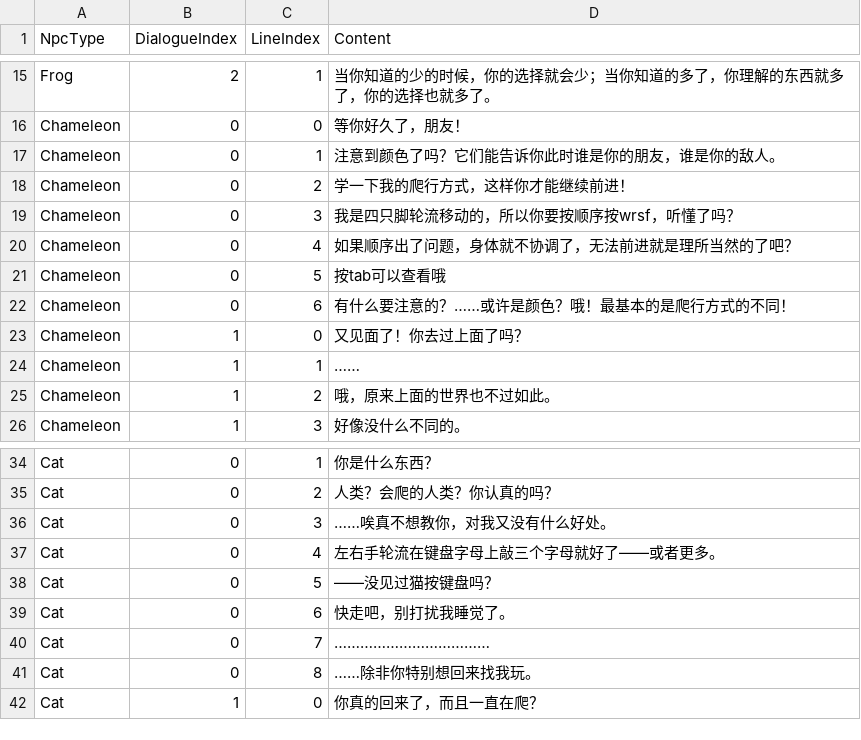
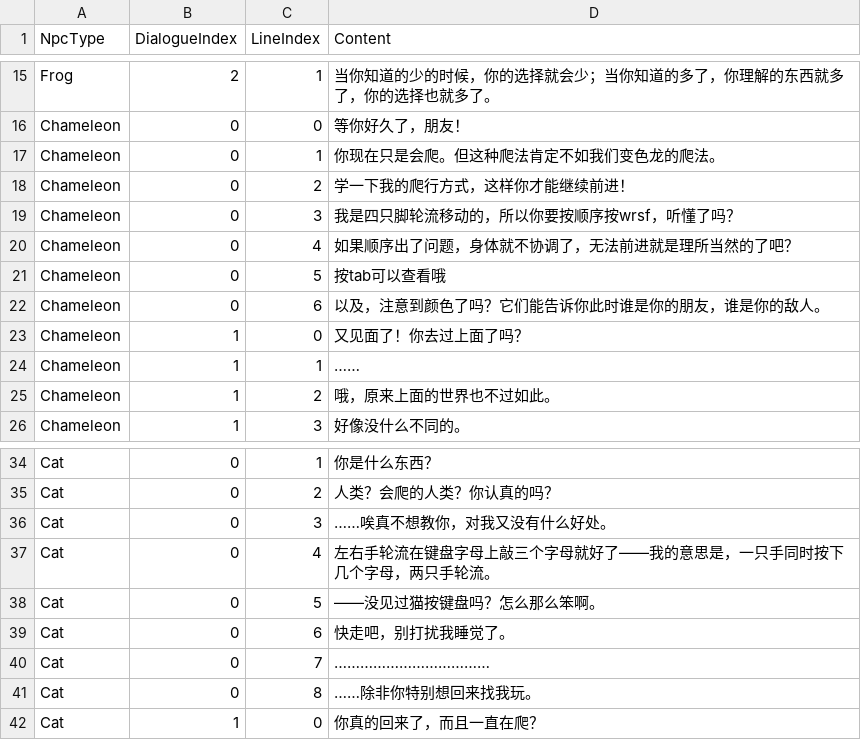
Before and after one commit to Rauhel/crawling-in-the-dark, a CSV file: Crawl up/Assets/Resources/Dialogues/NpcDialogues.csv, drawn as a sheet; only a part is shown, gaps mark what is left out.

```diff
--- a/Crawl up/Assets/Resources/Dialogues/NpcDialogues.csv
+++ b/Crawl up/Assets/Resources/Dialogues/NpcDialogues.csv
@@ -16,3 +16,3 @@ Frog,2,1,当你知道的少的时候，你的选择就会少；当你知道的
 Chameleon,0,0,等你好久了，朋友！
-Chameleon,0,1,注意到颜色了吗？它们能告诉你此时谁是你的朋友，谁是你的敌人。
+Chameleon,0,1,你现在只是会爬。但这种爬法肯定不如我们变色龙的爬法。
 Chameleon,0,2,学一下我的爬行方式，这样你才能继续前进！
@@ -21,3 +21,3 @@ Chameleon,0,4,如果顺序出了问题，身体就不协调了，无法前进就
 Chameleon,0,5,按tab可以查看哦
-Chameleon,0,6,有什么要注意的？……或许是颜色？哦！最基本的是爬行方式的不同！
+Chameleon,0,6,以及，注意到颜色了吗？它们能告诉你此时谁是你的朋友，谁是你的敌人。
 Chameleon,1,0,又见面了！你去过上面了吗？
@@ -36,4 +36,4 @@ Cat,0,2,人类？会爬的人类？你认真的吗？
 Cat,0,3,……唉真不想教你，对我又没有什么好处。
-Cat,0,4,左右手轮流在键盘字母上敲三个字母就好了——或者更多。
-Cat,0,5,——没见过猫按键盘吗？
+Cat,0,4,左右手轮流在键盘字母上敲三个字母就好了——我的意思是，一只手同时按下几个字母，两只手轮流。
+Cat,0,5,——没见过猫按键盘吗？怎么那么笨啊。
 Cat,0,6,快走吧，别打扰我睡觉了。
```
Also changed, not shown: 8 other files.
